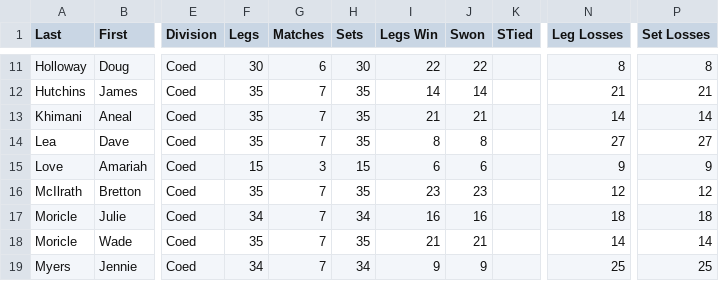
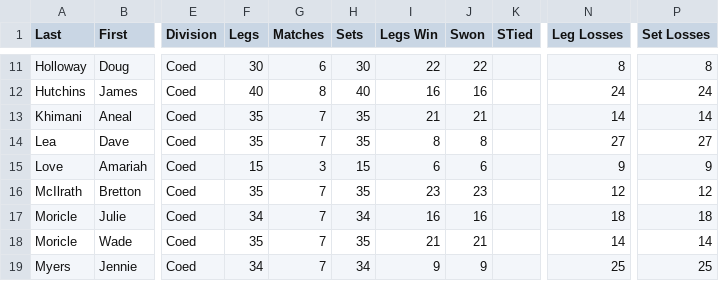
Before and after one commit to addadarts/league-data, a CSV file: dartconnect/addacl/27/leaderboard_match_record.csv, drawn as a sheet; only a part is shown, gaps mark what is left out; the diff covers the shown part only; the diff names each change by its address in the sheet, - before the commit and + after, or states it on an @@ line.

```diff
--- a/dartconnect/addacl/27/leaderboard_match_record.csv
+++ b/dartconnect/addacl/27/leaderboard_match_record.csv
-F12 (Legs): 35
+F12 (Legs): 40
-G12 (Matches): 7
+G12 (Matches): 8
-H12 (Sets): 35
+H12 (Sets): 40
-I12 (Legs Win): 14
+I12 (Legs Win): 16
-J12 (Swon): 14
+J12 (Swon): 16
-N12 (Leg Losses): 21
+N12 (Leg Losses): 24
-P12 (Set Losses): 21
+P12 (Set Losses): 24
```
Also changed, not shown: 27 edited cells elsewhere in this file, dartconnect/addacl/27/leaderboard_all_01.csv, dartconnect/addacl/27/leaderboard_all_cricket.csv, 4 other files.
